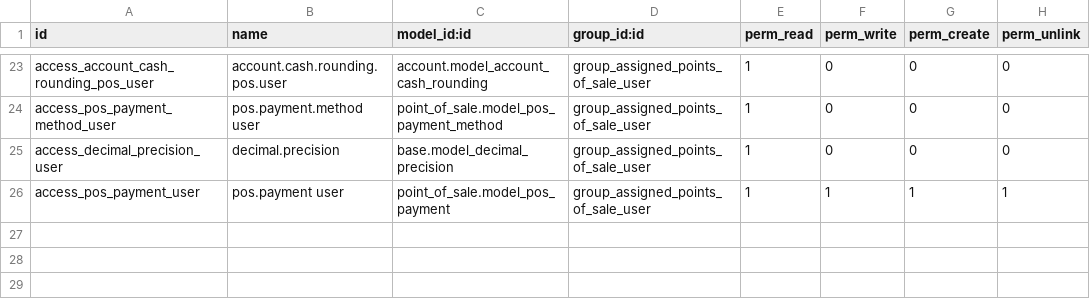
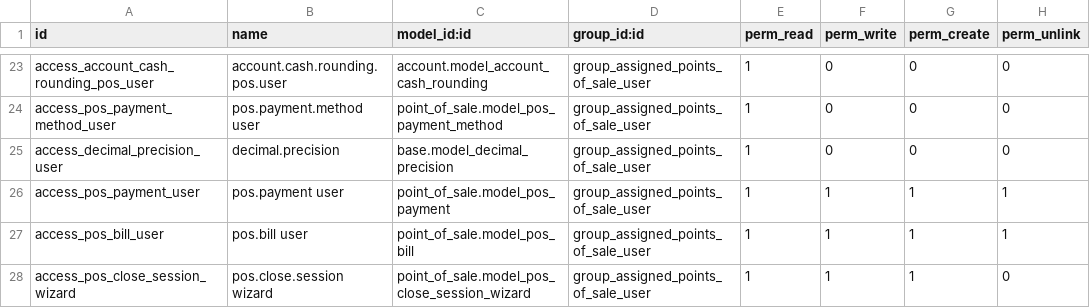
Before and after one commit to OCA/pos, a CSV file: pos_user_restriction/security/ir.model.access.csv, drawn as a sheet; only a part is shown, gaps mark what is left out; the diff names each change by its address in the sheet, - before the commit and + after, or states it on an @@ line.

Commit message:
fixup! [MIG] pos_user_restriction: Migration to 16.0

```diff
--- a/pos_user_restriction/security/ir.model.access.csv
+++ b/pos_user_restriction/security/ir.model.access.csv
+row 27: access_pos_bill_user | pos.bill user | point_of_sale.model_pos_bill | group_assigned_points_of_sale_user | 1 | 1 | 1 | 1
+row 28: access_pos_close_session_wizard | pos.close.session wizard | point_of_sale.model_pos_close_session_wizard | group_assigned_points_of_sale_user | 1 | 1 | 1 | 0
```
Also changed, not shown: 2 other files.
